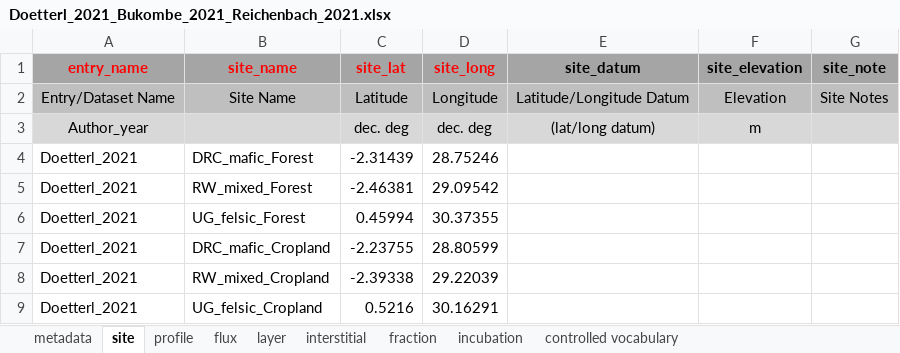
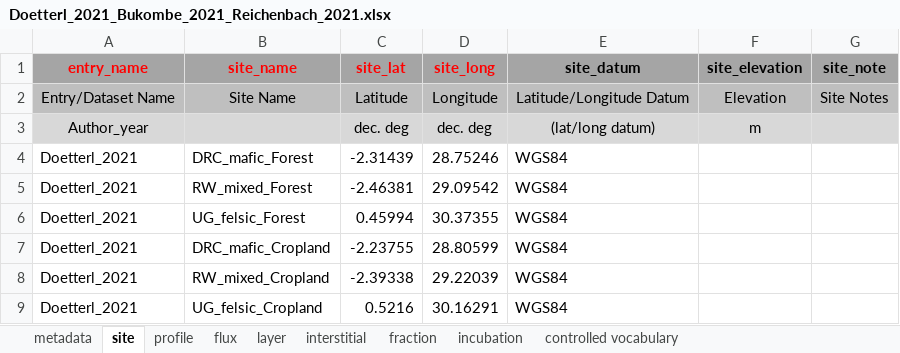
Before and after one commit to SophievF/ISRaD, an Excel workbook: ISRaD_data_files/Doetterl_2021_Bukombe_2021_Reichenbach_2021.xlsx, sheet site, drawn as a sheet; values as stored, in another font and other column widths than the file's, no borders; the diff names each change by its address in the sheet, - before the commit and + after, or states it on an @@ line.

```diff
--- a/ISRaD_data_files/Doetterl_2021_Bukombe_2021_Reichenbach_2021.xlsx (sheet site)
+++ b/ISRaD_data_files/Doetterl_2021_Bukombe_2021_Reichenbach_2021.xlsx (sheet site)
-E4:E9 (site_datum): (empty)
+E4:E9 (site_datum): WGS84
```
Also changed, not shown: sheet layer, sheet incubation, sheet profile.
